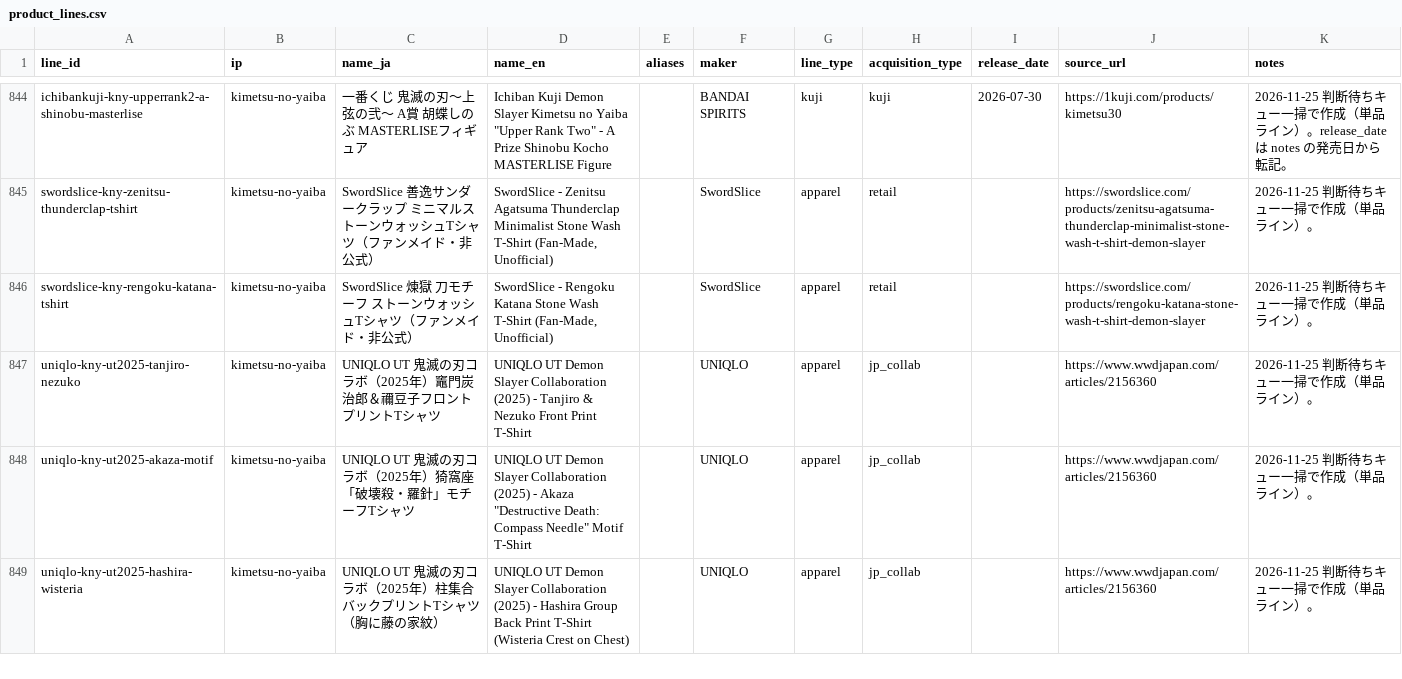
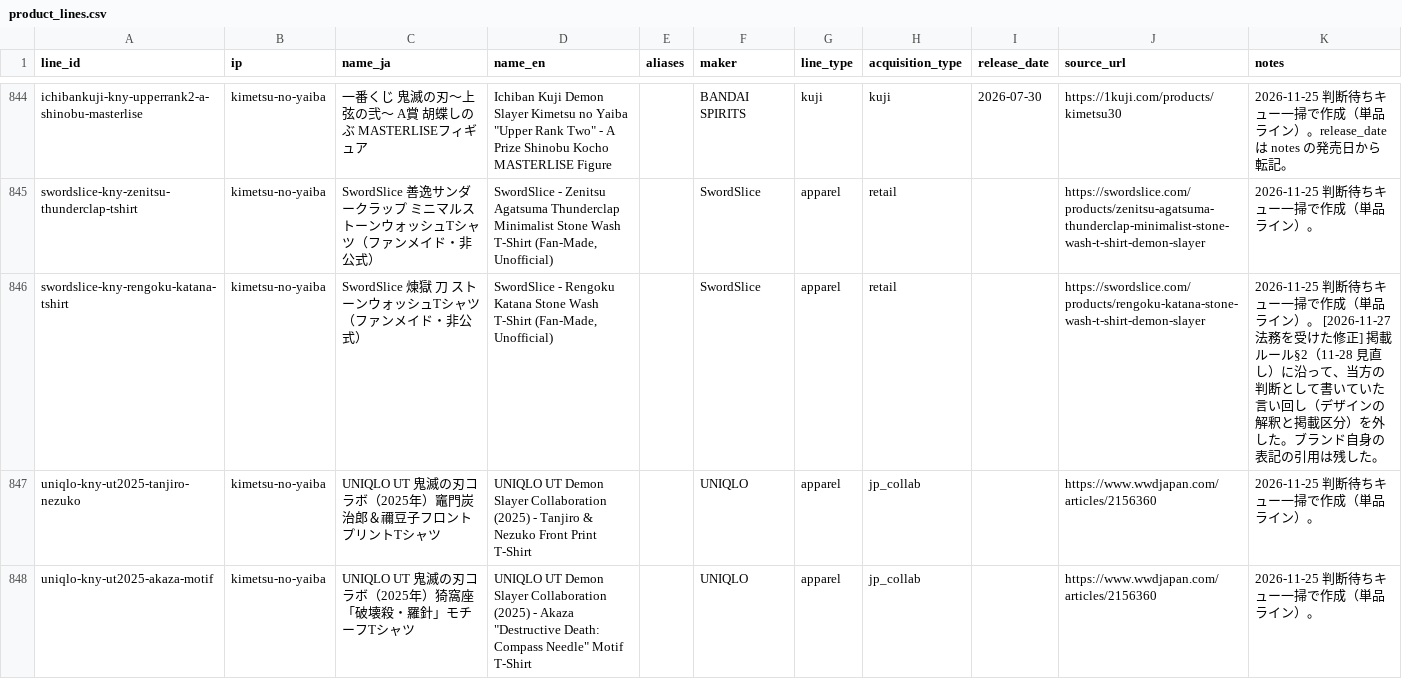
Before and after one commit to marleyhereicome-cpu/kh-merch-graph, a CSV file: data/product_lines.csv, drawn as a sheet; only a part is shown, gaps mark what is left out; the shorter side is filled out with more unchanged rows.

```diff
--- a/data/product_lines.csv
+++ b/data/product_lines.csv
@@ -845,3 +845,3 @@ ichibankuji-kny-upperrank2-a-shinobu-masterlise,kimetsu-no-yaiba,一番くじ
 swordslice-kny-zenitsu-thunderclap-tshirt,kimetsu-no-yaiba,SwordSlice 善逸サンダークラップ ミニマルストーンウォッシュTシャツ（ファンメイド・非公式）,"SwordSlice - Zenitsu Agatsuma Thunderclap Minimalist Stone Wash T-Shirt (Fan-Made, Unofficial)",,SwordSlice,apparel,retail,,https://swordslice.com/products/zenitsu-agatsuma-thunderclap-minimalist-stone-wash-t-shirt-demon-slayer,2026-11-25 判断待ちキュー一掃で作成（単品ライン）。
-swordslice-kny-rengoku-katana-tshirt,kimetsu-no-yaiba,SwordSlice 煉獄 刀モチーフ ストーンウォッシュTシャツ（ファンメイド・非公式）,"SwordSlice - Rengoku Katana Stone Wash T-Shirt (Fan-Made, Unofficial)",,SwordSlice,apparel,retail,,https://swordslice.com/products/rengoku-katana-stone-wash-t-shirt-demon-slayer,2026-11-25 判断待ちキュー一掃で作成（単品ライン）。
+swordslice-kny-rengoku-katana-tshirt,kimetsu-no-yaiba,SwordSlice 煉獄 刀 ストーンウォッシュTシャツ（ファンメイド・非公式）,"SwordSlice - Rengoku Katana Stone Wash T-Shirt (Fan-Made, Unofficial)",,SwordSlice,apparel,retail,,https://swordslice.com/products/rengoku-katana-stone-wash-t-shirt-demon-slayer,2026-11-25 判断待ちキュー一掃で作成（単品ライン）。 [2026-11-27 法務を受けた修正] 掲載ルール§2（11-28 見直し）に沿って、当方の判断として書いていた言い回し（デザインの解釈と掲載区分）を外した。ブランド自身の表記の引用は残した。
 uniqlo-kny-ut2025-tanjiro-nezuko,kimetsu-no-yaiba,UNIQLO UT 鬼滅の刃コラボ（2025年）竈門炭治郎＆禰豆子フロントプリントTシャツ,UNIQLO UT Demon Slayer Collaboration (2025) - Tanjiro & Nezuko Front Print T-Shirt,,UNIQLO,apparel,jp_collab,,https://www.wwdjapan.com/articles/2156360,2026-11-25 判断待ちキュー一掃で作成（単品ライン）。
```
Also changed, not shown: 1 other file.
